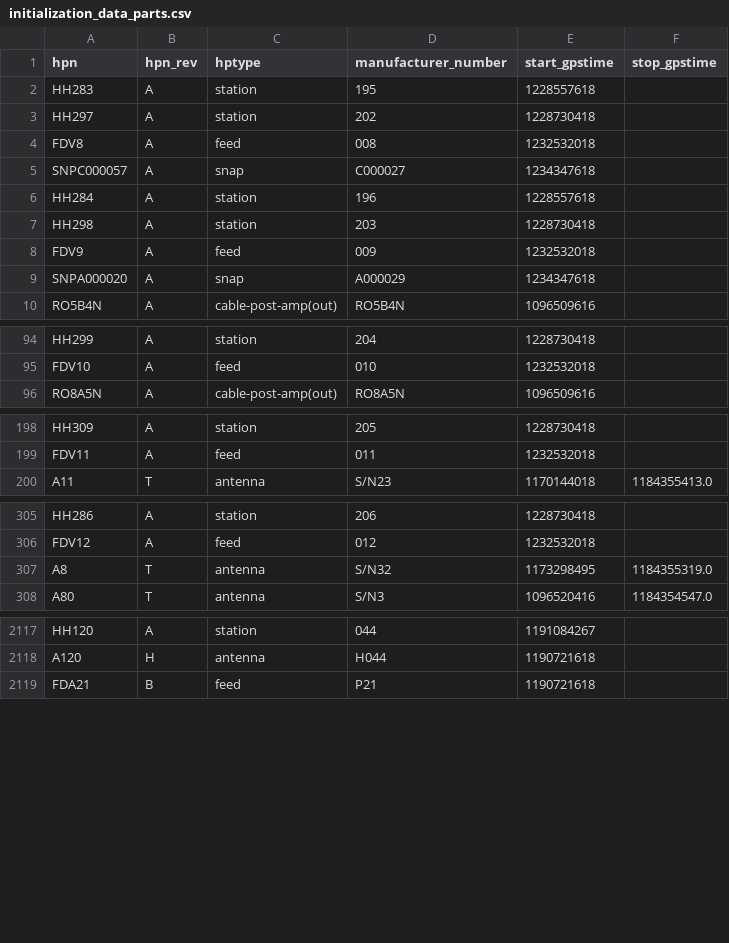
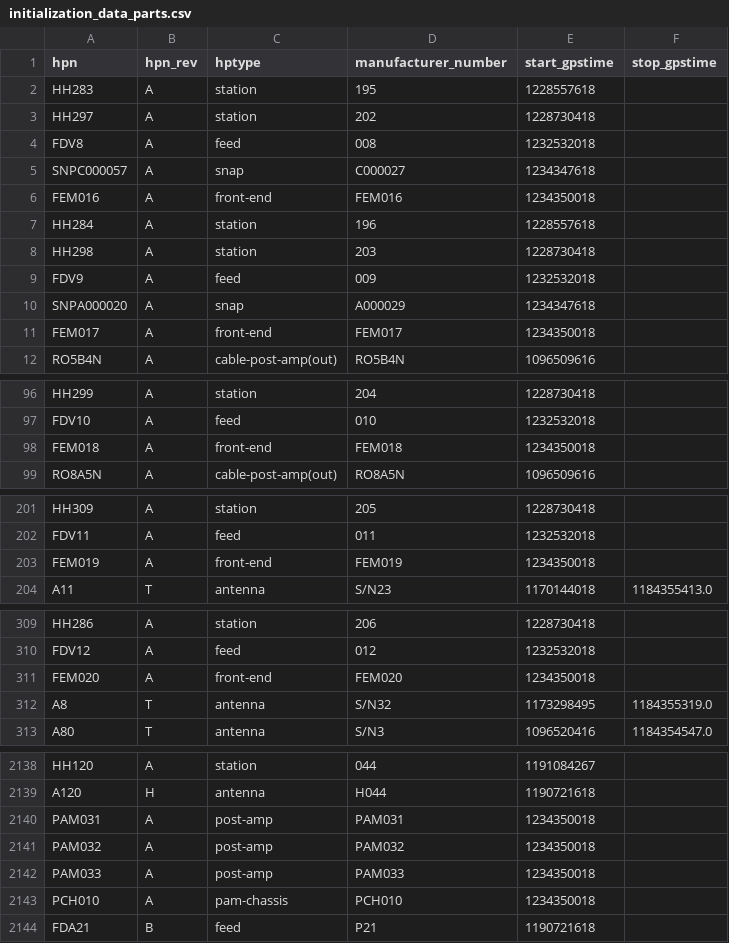
Before and after one commit to HERA-Team/hera_cm_db_updates, a CSV file: initialization_data_parts.csv, drawn as a sheet; only a part is shown, gaps mark what is left out; the diff covers the shown part only; the diff names each change by its address in the sheet, - before the commit and + after, or states it on an @@ line.

```diff
--- a/initialization_data_parts.csv
+++ b/initialization_data_parts.csv
+row 6: FEM016 | A | front-end | FEM016 | 1234350018
+row 11: FEM017 | A | front-end | FEM017 | 1234350018
+row 98: FEM018 | A | front-end | FEM018 | 1234350018
+row 203: FEM019 | A | front-end | FEM019 | 1234350018
+row 311: FEM020 | A | front-end | FEM020 | 1234350018
+row 2140: PAM031 | A | post-amp | PAM031 | 1234350018
+row 2141: PAM032 | A | post-amp | PAM032 | 1234350018
+row 2142: PAM033 | A | post-amp | PAM033 | 1234350018
+row 2143: PCH010 | A | pam-chassis | PCH010 | 1234350018
```
Also changed, not shown: 16 added rows elsewhere in this file, initialization_data_connections.csv.
